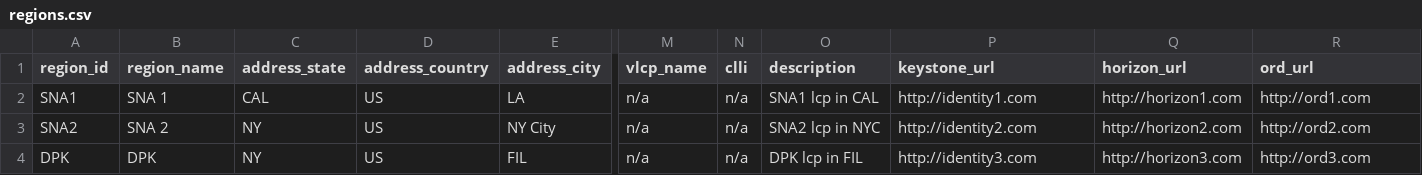
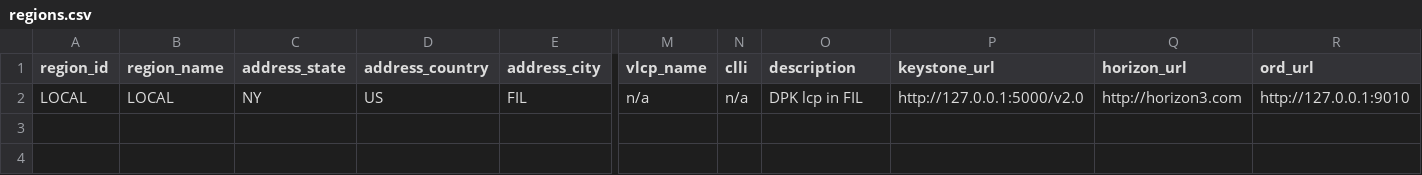
Before and after one commit to openstack-archive/ranger, a CSV file: orm/services/region_manager/rms/resources/regions.csv, drawn as a sheet; only a part is shown, gaps mark what is left out; removed rows and columns are numbered as before the commit, all else as after; rows hold the shown columns only; the diff names each change by its address in the sheet, - before the commit and + after, or states it on an @@ line.

Commit message:
Added and edited files to run ranger
Created scripts for setting up ranger as well as
modifying the service files as part of the setup.

Change-Id: Ic1d77dd03fa2287097f35f3de5e890cfb768f71b

```diff
--- a/orm/services/region_manager/rms/resources/regions.csv
+++ b/orm/services/region_manager/rms/resources/regions.csv
-row 2: SNA1 | SNA 1 | CAL | US | LA | n/a | n/a | SNA1 lcp in CAL | http://identity1.com | http://horizon1.com | http://ord1.com
-row 3: SNA2 | SNA 2 | NY | US | NY City | n/a | n/a | SNA2 lcp in NYC | http://identity2.com | http://horizon2.com | http://ord2.com
-A2 (region_id): DPK
+A2 (region_id): LOCAL
-B2 (region_name): DPK
+B2 (region_name): LOCAL
-P2 (keystone_url): http://identity3.com
+P2 (keystone_url): http://127.0.0.1:5000/v2.0
-R2 (ord_url): http://ord3.com
+R2 (ord_url): http://127.0.0.1:9010
```
Also changed, not shown: 18 other files.
